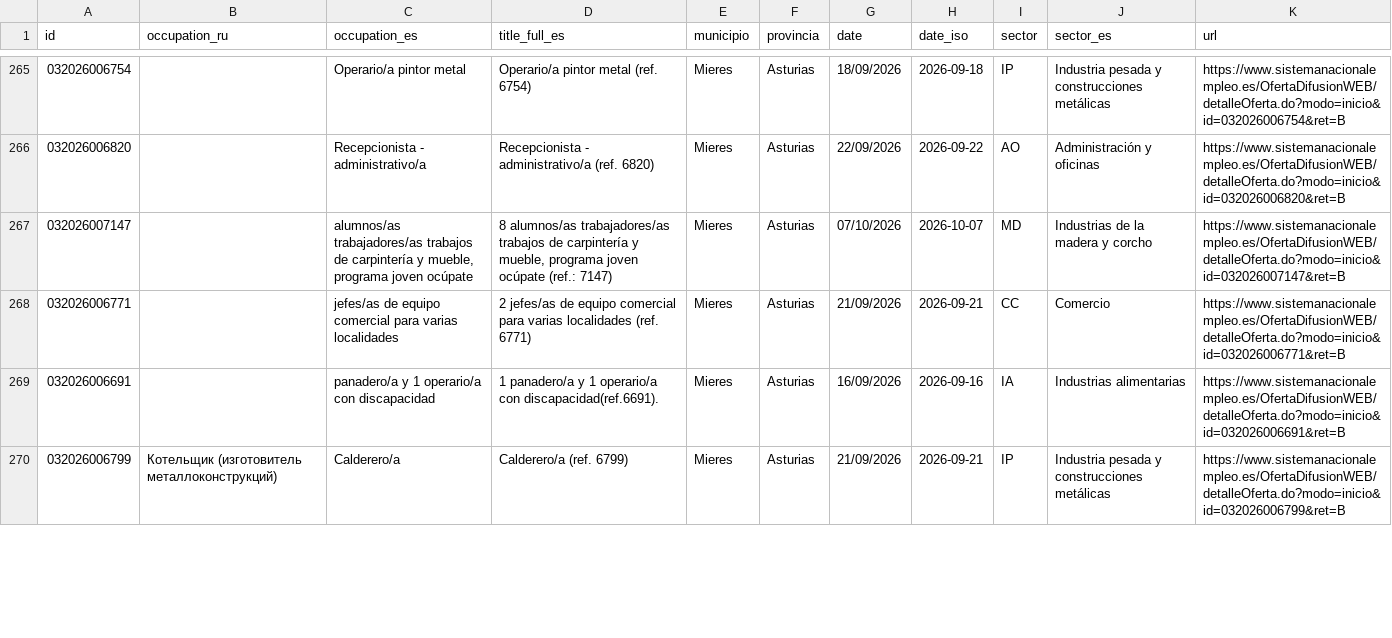
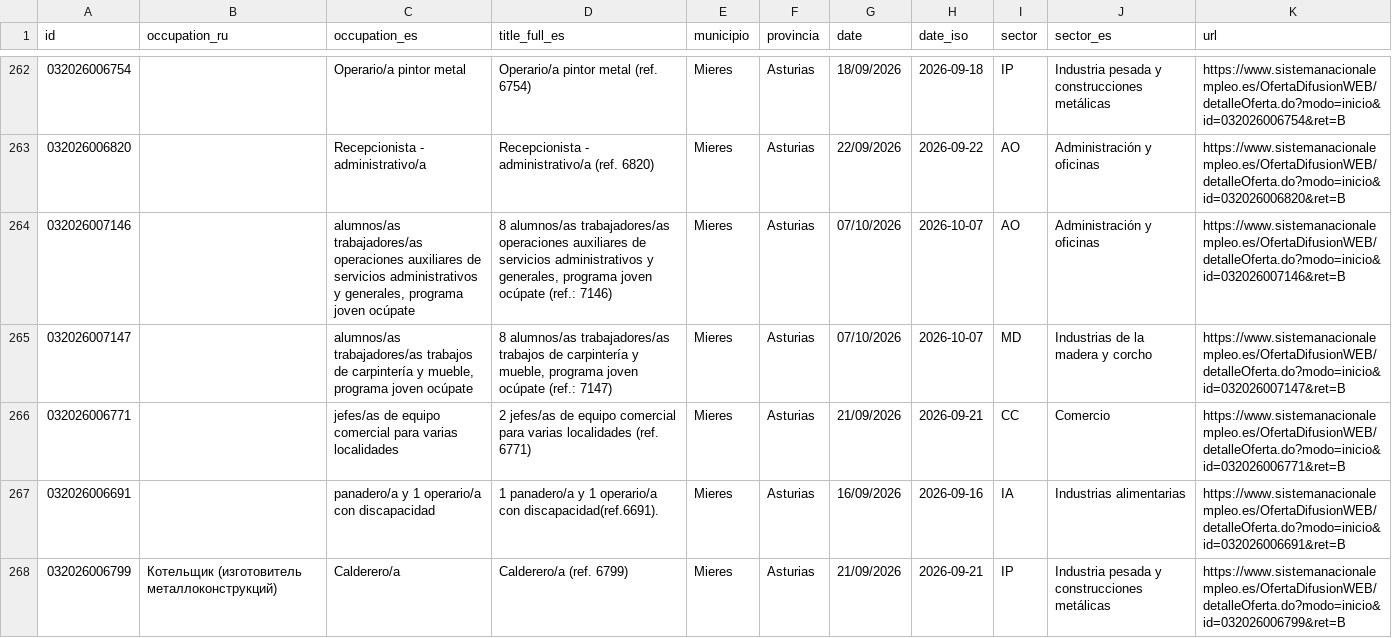
Before and after one commit to RealBuddy/sepe-jobs, a CSV file: catalog.csv, drawn as a sheet; only a part is shown, gaps mark what is left out; the diff covers the shown part only; the diff names each change by its address in the sheet, - before the commit and + after, or states it on an @@ line.

```diff
--- a/catalog.csv
+++ b/catalog.csv
+row 264: 032026007146 |  | alumnos/as trabajadores/as operaciones auxiliares de servicios administrativos y generales, programa joven ocúpate | 8 alumnos/as trabajadores/as operaciones auxiliares de servicios administrativos y generales, programa joven ocúpate (ref.: 7146) | Mieres | Asturias | 07/10/2026 | 2026-10-07 | AO | Administración y oficinas | https://www.sistemanacionalempleo.es/OfertaDifusionWEB/detalleOferta.do?modo=inicio&id=032026007146&ret=B
```
Also changed, not shown: 6 added rows, 7 removed rows and 2 edited cells elsewhere in this file, 18 other files.
